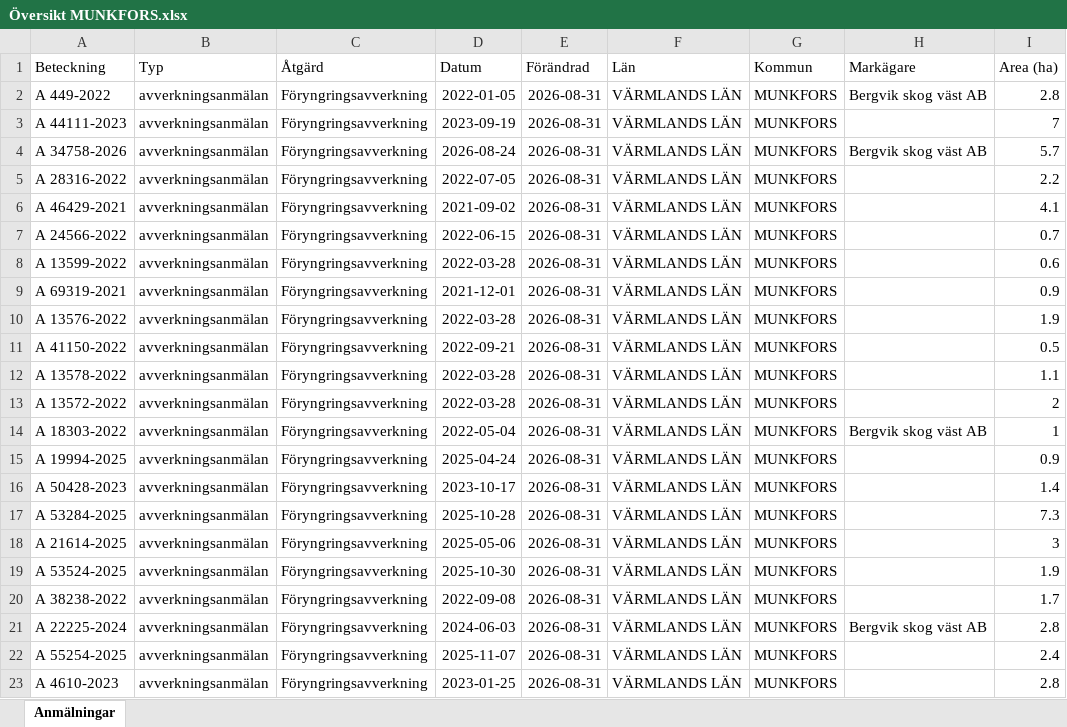
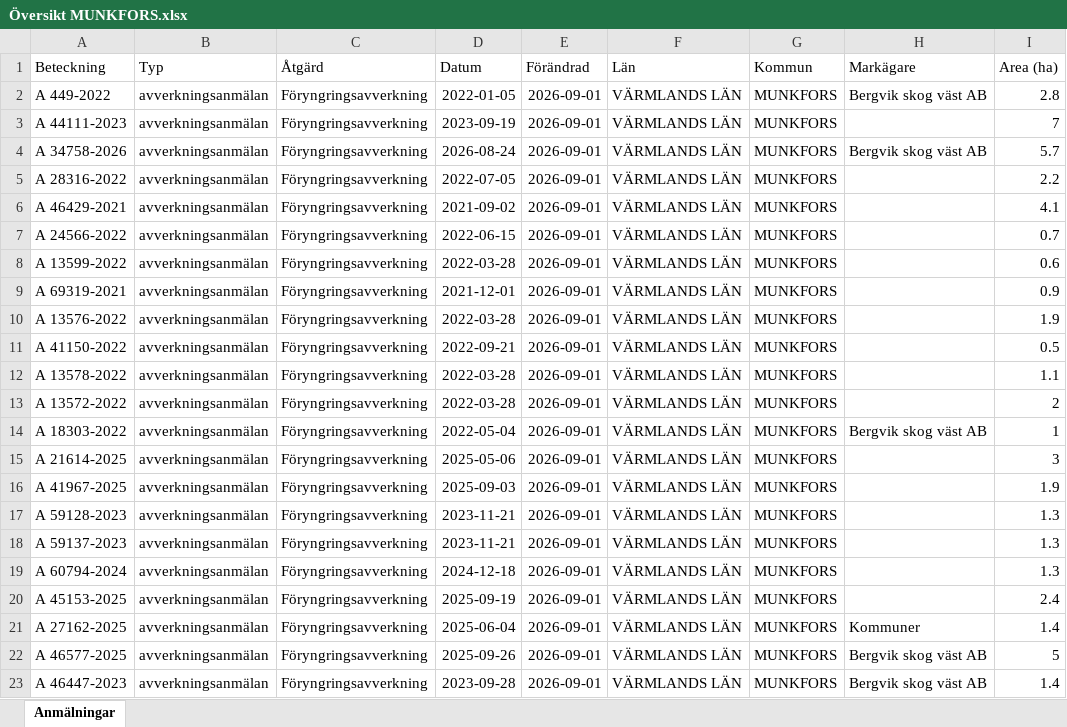
Before and after one commit to klasma/Logging_1762, an Excel workbook: Översikt MUNKFORS.xlsx, sheet Anmälningar, drawn as a sheet; only a part is shown; values as stored, in another font and other column widths than the file's, no borders; the diff covers the shown part only; the diff names each change by its address in the sheet, - before the commit and + after, or states it on an @@ line.

```diff
--- a/Översikt MUNKFORS.xlsx (sheet Anmälningar)
+++ b/Översikt MUNKFORS.xlsx (sheet Anmälningar)
-E2:E23 (Förändrad): 2026-08-31
+E2:E23 (Förändrad): 2026-09-01
-A15 (Beteckning): A 19994-2025
+A15 (Beteckning): A 21614-2025
-D15 (Datum): 2025-04-24
+D15 (Datum): 2025-05-06
-I15 (Area (ha)): 0.9
+I15 (Area (ha)): 3
-A16 (Beteckning): A 50428-2023
+A16 (Beteckning): A 41967-2025
-D16 (Datum): 2023-10-17
+D16 (Datum): 2025-09-03
-I16 (Area (ha)): 1.4
+I16 (Area (ha)): 1.9
-A17 (Beteckning): A 53284-2025
+A17 (Beteckning): A 59128-2023
-D17 (Datum): 2025-10-28
+D17 (Datum): 2023-11-21
-I17 (Area (ha)): 7.3
+I17 (Area (ha)): 1.3
-A18 (Beteckning): A 21614-2025
+A18 (Beteckning): A 59137-2023
-D18 (Datum): 2025-05-06
+D18 (Datum): 2023-11-21
-I18 (Area (ha)): 3
+I18 (Area (ha)): 1.3
-A19 (Beteckning): A 53524-2025
+A19 (Beteckning): A 60794-2024
-D19 (Datum): 2025-10-30
+D19 (Datum): 2024-12-18
-I19 (Area (ha)): 1.9
+I19 (Area (ha)): 1.3
-A20 (Beteckning): A 38238-2022
+A20 (Beteckning): A 45153-2025
-D20 (Datum): 2022-09-08
+D20 (Datum): 2025-09-19
-I20 (Area (ha)): 1.7
+I20 (Area (ha)): 2.4
-A21 (Beteckning): A 22225-2024
+A21 (Beteckning): A 27162-2025
-D21 (Datum): 2024-06-03
+D21 (Datum): 2025-06-04
-H21 (Markägare): Bergvik skog väst AB
+H21 (Markägare): Kommuner
-I21 (Area (ha)): 2.8
+I21 (Area (ha)): 1.4
-A22 (Beteckning): A 55254-2025
+A22 (Beteckning): A 46577-2025
-D22 (Datum): 2025-11-07
+D22 (Datum): 2025-09-26
-H22:H23 (Markägare): (empty)
+H22:H23 (Markägare): Bergvik skog väst AB
-I22 (Area (ha)): 2.4
+I22 (Area (ha)): 5
-A23 (Beteckning): A 4610-2023
+A23 (Beteckning): A 46447-2023
-D23 (Datum): 2023-01-25
+D23 (Datum): 2023-09-28
-I23 (Area (ha)): 2.8
+I23 (Area (ha)): 1.4
```
Also changed, not shown: 294 edited cells elsewhere in this sheet, artfynd/A 34758-2026 artfynd.xlsx, artfynd/A 44111-2023 artfynd.xlsx, 14 other files.
